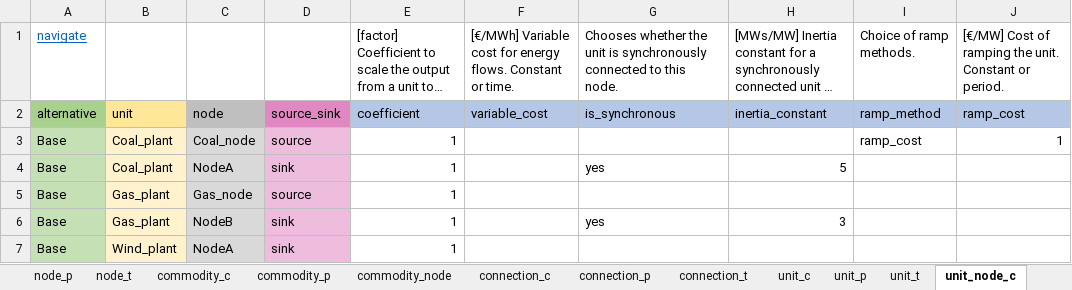
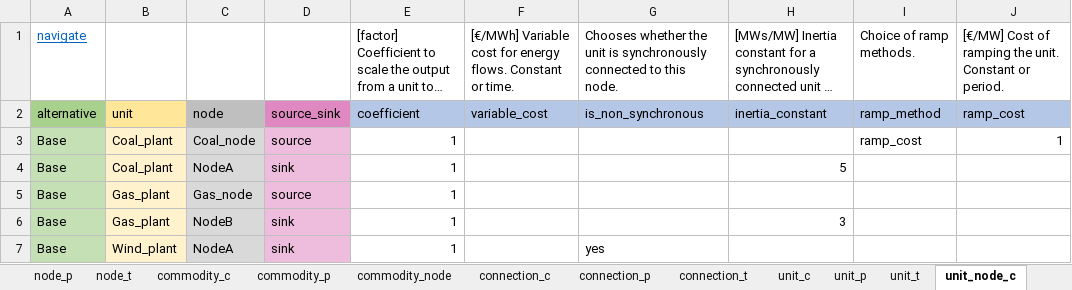
Before and after one commit to irena-flextool/flextool, an Excel workbook: FlexTool3_import_template.xlsx, sheet unit_node_c, drawn as a sheet; only a part is shown; long unchanged cells end in …; values as stored, in another font and other column widths than the file's, no borders; the diff names each change by its address in the sheet, - before the commit and + after, or states it on an @@ line.

Commit message:
Added non-synchronous constraint and data handling for it

```diff
--- a/FlexTool3_import_template.xlsx (sheet unit_node_c)
+++ b/FlexTool3_import_template.xlsx (sheet unit_node_c)
-G2: is_synchronous
+G2: is_non_synchronous
-G4: yes
+G4: (empty)
-G6: yes
+G6: (empty)
-G7: (empty)
+G7: yes
```
Also changed, not shown: sheet group_c, sheet version, sheet connection_c, 7 other files.
